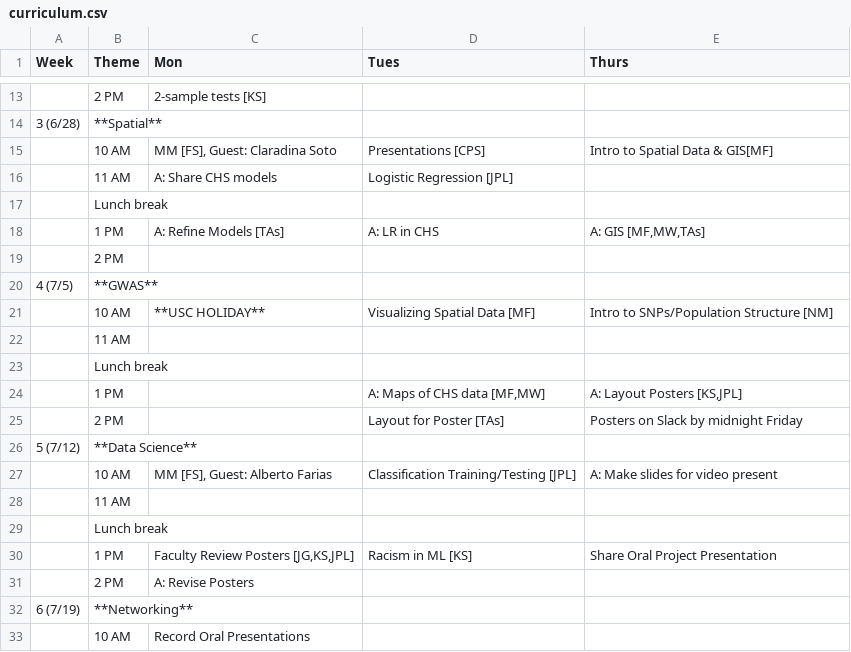
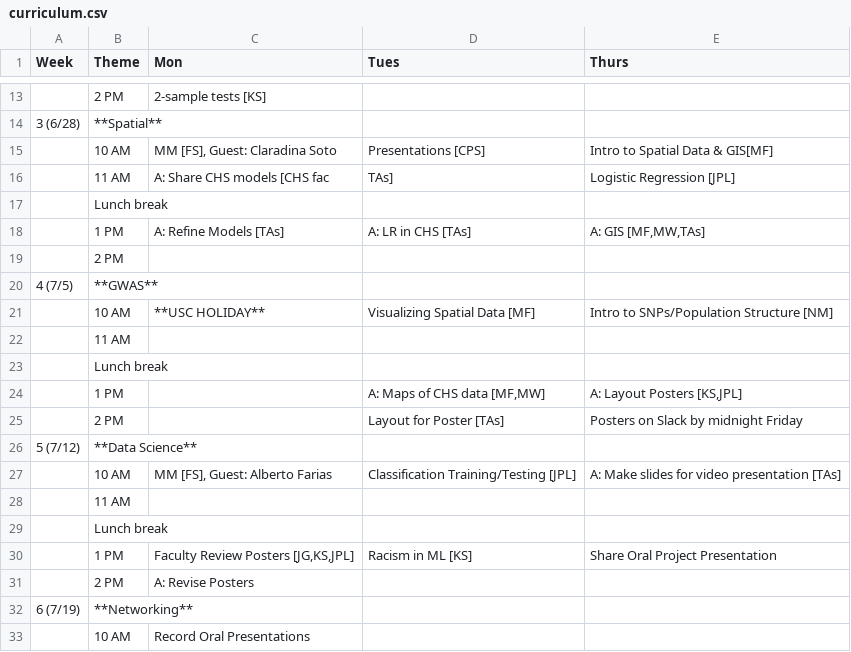
Before and after one commit to USCbiostats/LAsBEST, a CSV file: curriculum.csv, drawn as a sheet; only a part is shown, gaps mark what is left out.

Commit message:
Update curriculum.csv

```diff
--- a/curriculum.csv
+++ b/curriculum.csv
@@ -15,5 +15,5 @@ Week,Theme,Mon,Tues,Thurs
 ,10 AM,"MM [FS], Guest: Claradina Soto",Presentations [CPS],Intro to Spatial Data & GIS[MF]
-,11 AM,A: Share CHS models,Logistic Regression [JPL],
+,11 AM,A: Share CHS models [CHS fac, TAs],Logistic Regression [JPL],
 ,Lunch break,,,
-,1 PM,A: Refine Models [TAs],A: LR in CHS ,"A: GIS [MF,MW,TAs]"
+,1 PM,A: Refine Models [TAs],A: LR in CHS [TAs],"A: GIS [MF,MW,TAs]"
 ,2 PM,,,
@@ -26,3 +26,3 @@ Week,Theme,Mon,Tues,Thurs
 5 (7/12),**Data Science**,,,
-,10 AM,"MM [FS], Guest: Alberto Farias",Classification Training/Testing [JPL],A: Make slides for video present
+,10 AM,"MM [FS], Guest: Alberto Farias",Classification Training/Testing [JPL],A: Make slides for video presentation [TAs]
 ,11 AM,,,
```
